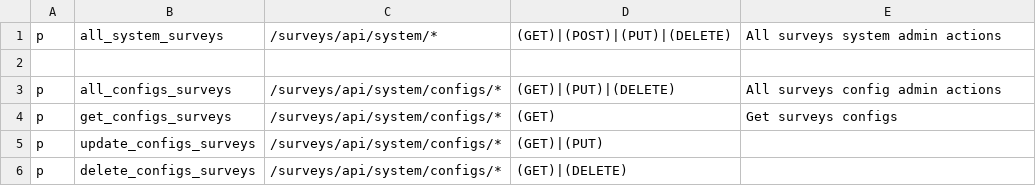
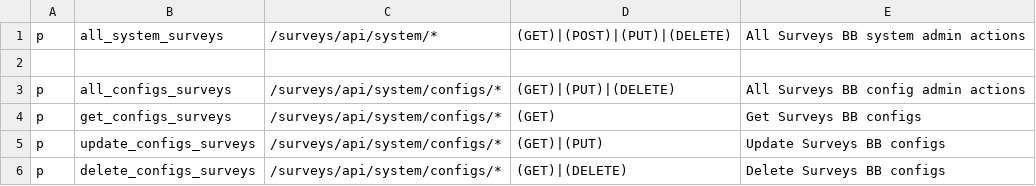
Before and after one commit to rokwire/surveys-building-block, a CSV file: driver/web/system_permission_policy.csv, drawn as a sheet.

Commit message:
fix service id, add get surveys endpoints

```diff
--- a/driver/web/system_permission_policy.csv
+++ b/driver/web/system_permission_policy.csv
@@ -1,6 +1,6 @@
-p, all_system_surveys, /surveys/api/system/*, (GET)|(POST)|(PUT)|(DELETE), All surveys system admin actions
+p, all_system_surveys, /surveys/api/system/*, (GET)|(POST)|(PUT)|(DELETE), All Surveys BB system admin actions
 
-p, all_configs_surveys, /surveys/api/system/configs/*, (GET)|(PUT)|(DELETE), All surveys config admin actions
-p, get_configs_surveys, /surveys/api/system/configs/*, (GET), Get surveys configs
-p, update_configs_surveys, /surveys/api/system/configs/*, (GET)|(PUT),
-p, delete_configs_surveys, /surveys/api/system/configs/*, (GET)|(DELETE),
+p, all_configs_surveys, /surveys/api/system/configs/*, (GET)|(PUT)|(DELETE), All Surveys BB config admin actions
+p, get_configs_surveys, /surveys/api/system/configs/*, (GET), Get Surveys BB configs
+p, update_configs_surveys, /surveys/api/system/configs/*, (GET)|(PUT), Update Surveys BB configs
+p, delete_configs_surveys, /surveys/api/system/configs/*, (GET)|(DELETE), Delete Surveys BB configs
```
Also changed, not shown: driver/web/admin_permission_policy.csv, 17 other files.
